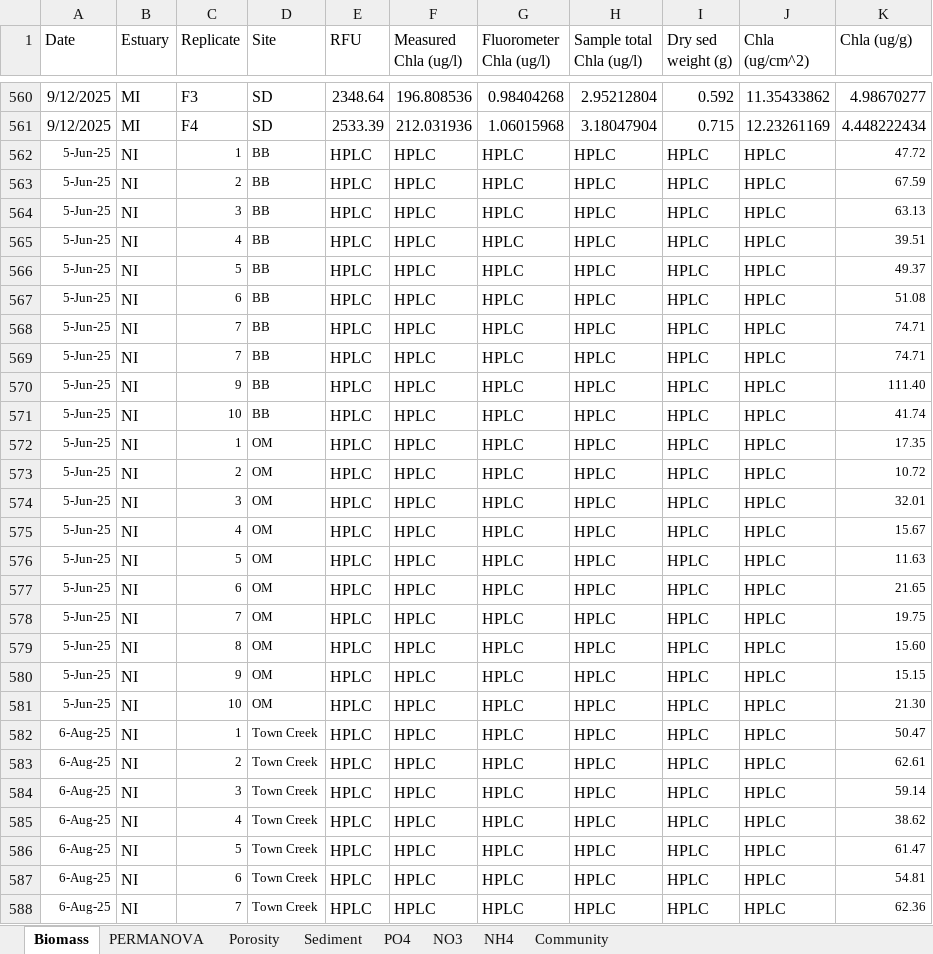
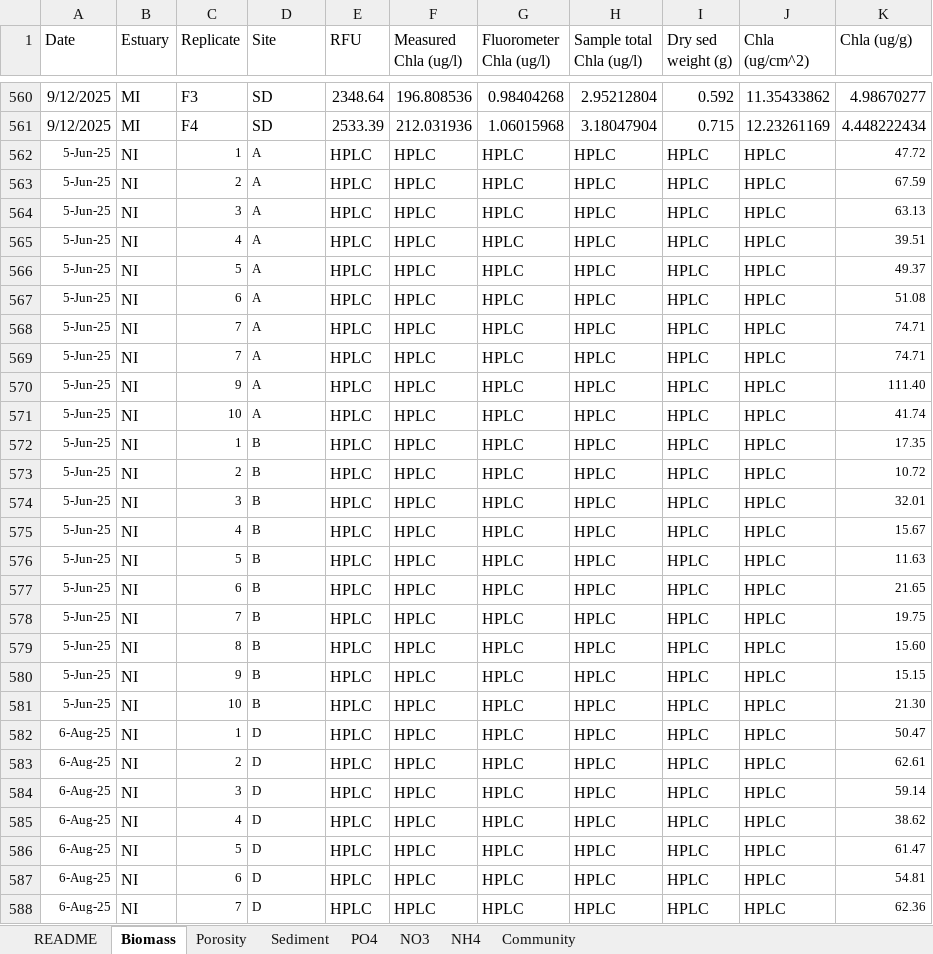
Before and after one commit to Hgfishguy/MS_Thesis_Stats, an Excel workbook: Data/BMA_Human_Impacts_Master_Datasheet.xlsx, sheet Biomass, drawn as a sheet; only a part is shown, gaps mark what is left out; values as stored, in another font and other column widths than the file's, no borders; the diff covers the shown part only; the diff names each change by its address in the sheet, - before the commit and + after, or states it on an @@ line.

```diff
--- a/Data/BMA_Human_Impacts_Master_Datasheet.xlsx (sheet Biomass)
+++ b/Data/BMA_Human_Impacts_Master_Datasheet.xlsx (sheet Biomass)
-sheet tab: PERMANOVA
+sheet tab: README
-D562:D571 (Site): BB
+D562:D571 (Site): A
-D572:D581 (Site): OM
+D572:D581 (Site): B
-D582:D588 (Site): Town Creek
+D582:D588 (Site): D
```
Also changed, not shown: 13 edited cells elsewhere in this sheet, sheet Sediment, sheet NO3, sheet PO4, sheet NH4, sheet Porosity, 9 other files.
